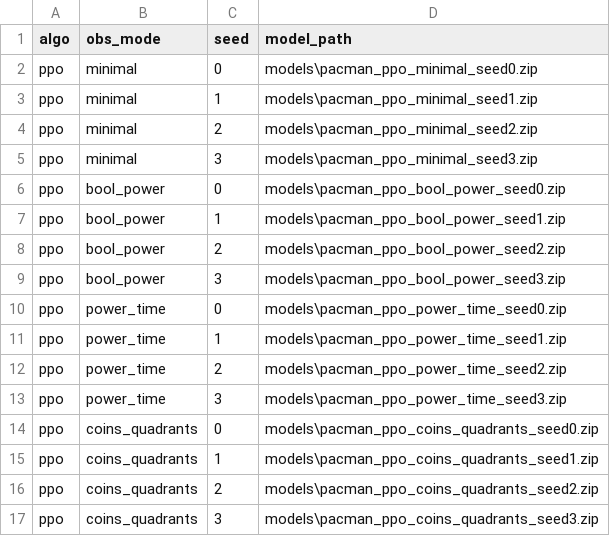
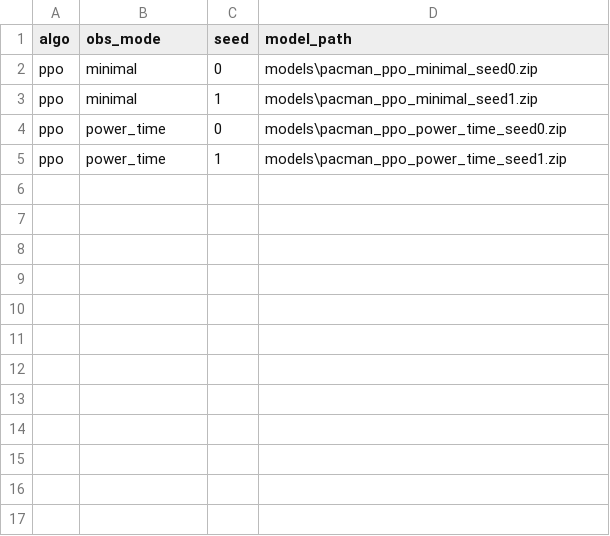
Before and after one commit to AlejandroSuau/tfm-rl-state-complexity, a CSV file: experiments/run_index.csv, drawn as a sheet; the diff names each change by its address in the sheet, - before the commit and + after, or states it on an @@ line.

```diff
--- a/experiments/run_index.csv
+++ b/experiments/run_index.csv
-row 4: ppo | minimal | 2 | models\pacman_ppo_minimal_seed2.zip
-row 5: ppo | minimal | 3 | models\pacman_ppo_minimal_seed3.zip
-row 6: ppo | bool_power | 0 | models\pacman_ppo_bool_power_seed0.zip
-row 7: ppo | bool_power | 1 | models\pacman_ppo_bool_power_seed1.zip
-row 8: ppo | bool_power | 2 | models\pacman_ppo_bool_power_seed2.zip
-row 9: ppo | bool_power | 3 | models\pacman_ppo_bool_power_seed3.zip
-row 12: ppo | power_time | 2 | models\pacman_ppo_power_time_seed2.zip
-row 13: ppo | power_time | 3 | models\pacman_ppo_power_time_seed3.zip
-row 14: ppo | coins_quadrants | 0 | models\pacman_ppo_coins_quadrants_seed0.zip
-row 15: ppo | coins_quadrants | 1 | models\pacman_ppo_coins_quadrants_seed1.zip
-row 16: ppo | coins_quadrants | 2 | models\pacman_ppo_coins_quadrants_seed2.zip
-row 17: ppo | coins_quadrants | 3 | models\pacman_ppo_coins_quadrants_seed3.zip
```
Also changed, not shown: experiments/metrics.csv, 14 other files.
